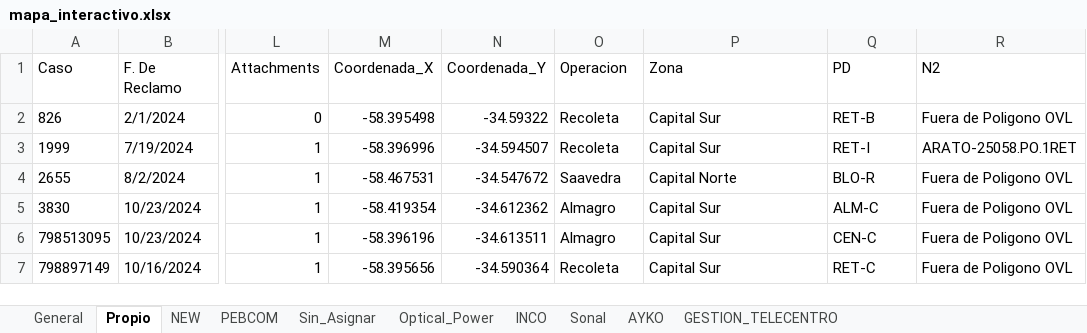
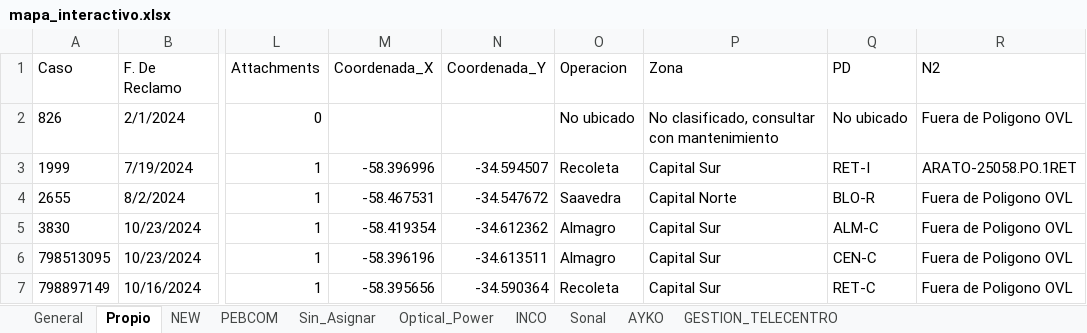
Before and after one commit to gestiondereclamosteco/pendientes_mantenimiento, an Excel workbook: mapa_interactivo.xlsx, sheet Propio, drawn as a sheet; only a part is shown, gaps mark what is left out; values as stored, in another font and other column widths than the file's, no borders; the diff names each change by its address in the sheet, - before the commit and + after, or states it on an @@ line.

Commit message:
Actualizacion automatica del mapa (2026-03-31 13:59:02)

```diff
--- a/mapa_interactivo.xlsx (sheet Propio)
+++ b/mapa_interactivo.xlsx (sheet Propio)
-M2 (Coordenada_X): -58.395498
+M2 (Coordenada_X): (empty)
-N2 (Coordenada_Y): -34.59322
+N2 (Coordenada_Y): (empty)
-O2 (Operacion): Recoleta
+O2 (Operacion): No ubicado
-P2 (Zona): Capital Sur
+P2 (Zona): No clasificado, consultar con mantenimiento
-Q2 (PD): RET-B
+Q2 (PD): No ubicado
```
Also changed, not shown: sheet General, 1 other file.
